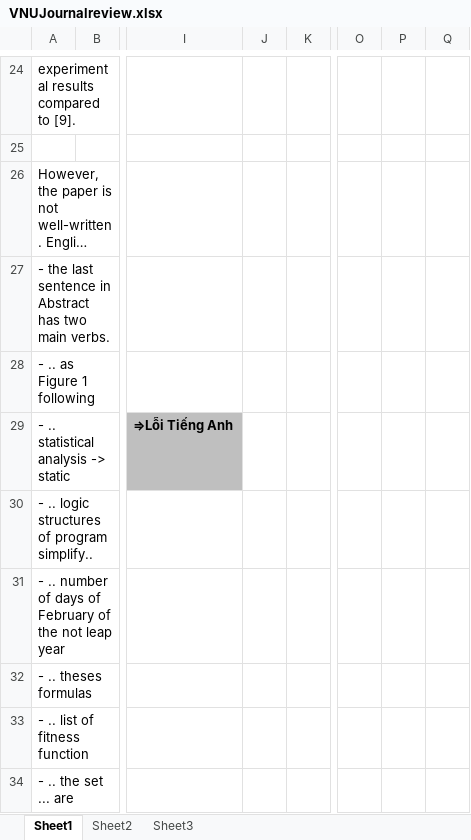
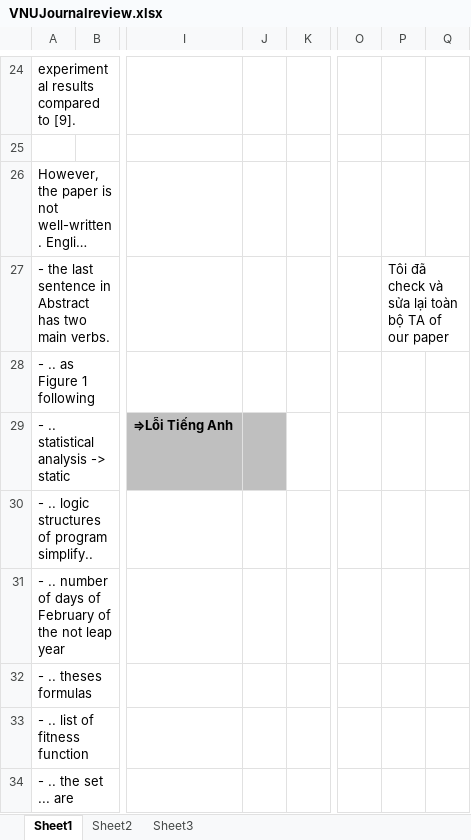
Before and after one commit to dinhngocthi/GAsource, an Excel workbook: CFT4CUnitSrc/src/report/VNUJournalreview.xlsx, sheet Sheet1, drawn as a sheet; only a part is shown, gaps mark what is left out; long unchanged cells end in …; values as stored, in another font and other column widths than the file's, no borders; charts and pictures not drawn; the diff covers the shown part only; the diff names each change by its address in the sheet, - before the commit and + after, or states it on an @@ line.

```diff
--- a/CFT4CUnitSrc/src/report/VNUJournalreview.xlsx (sheet Sheet1)
+++ b/CFT4CUnitSrc/src/report/VNUJournalreview.xlsx (sheet Sheet1)
-P27: (empty)
+P27: Tôi đã check và sửa lại toàn bộ TA of our paper
-J29 fill: none
+J29 fill: #BFBFBF
```
Also changed, not shown: 1 added row, 12 edited cells and cell formats elsewhere in this sheet, charts or pictures, 1 other file.
